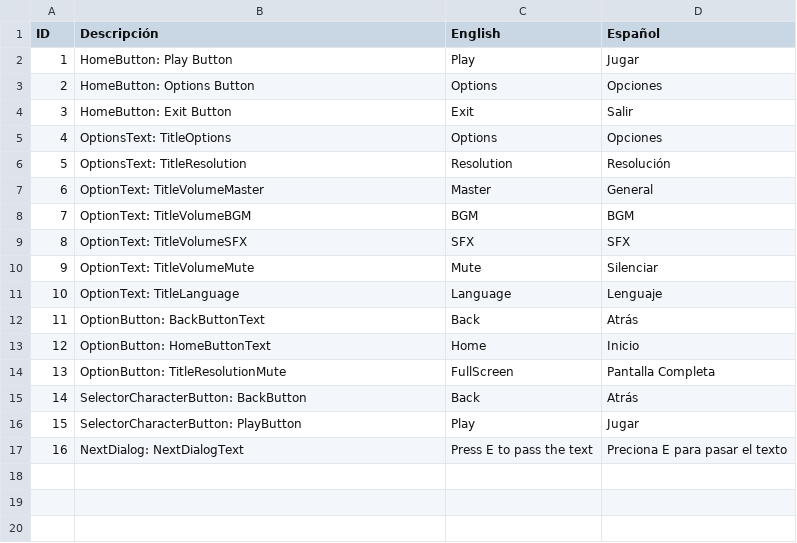
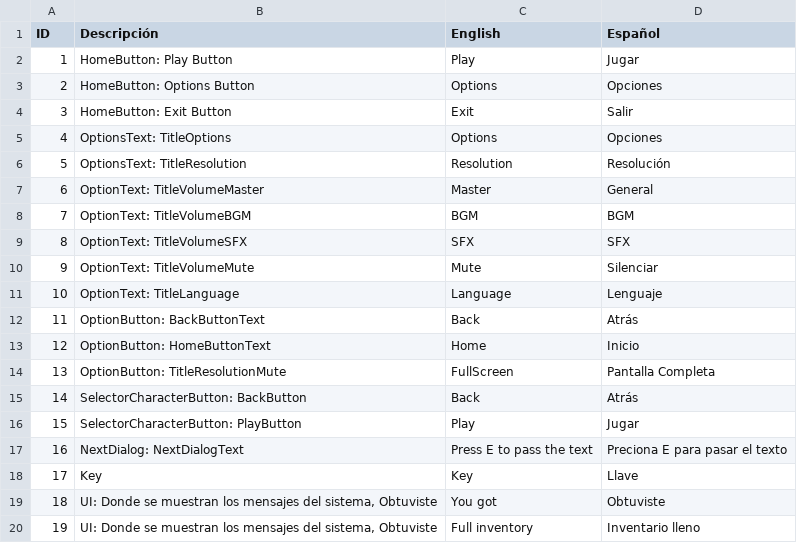
Before and after one commit to Oidenhiops/with_or_without_you, a CSV file: Assets/Resources/Language/Language.csv, drawn as a sheet.

```diff
--- a/Assets/Resources/Language/Language.csv
+++ b/Assets/Resources/Language/Language.csv
@@ -17 +17,4 @@
 16;NextDialog: NextDialogText;Press E to pass the text;Preciona E para pasar el texto;
+17;Key;Key;Llave;
+18;UI: Donde se muestran los mensajes del sistema, Obtuviste;You got;Obtuviste;
+19;UI: Donde se muestran los mensajes del sistema, Obtuviste;Full inventory;Inventario lleno;
```
Also changed, not shown: 47 other files.
